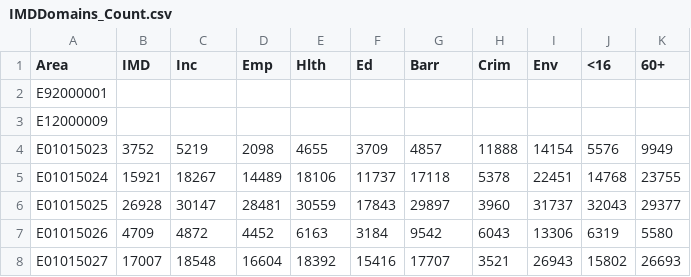
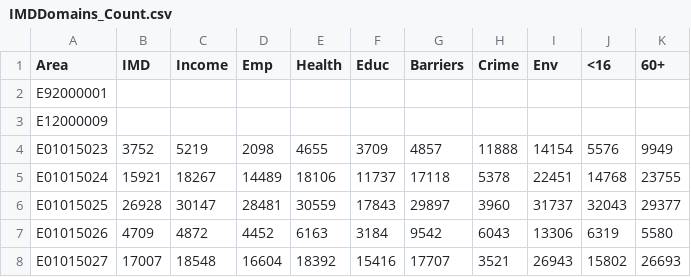
Before and after one commit to Devon-County-Council/jsna, a CSV file: IMDDomains_Count.csv, drawn as a sheet; only a part is shown.

Commit message:
Add files via upload

```diff
--- a/IMDDomains_Count.csv
+++ b/IMDDomains_Count.csv
@@ -1,2 +1,2 @@
-Area,IMD,Inc,Emp,Hlth,Ed,Barr,Crim,Env,<16,60+
+Area,IMD,Income,Emp,Health,Educ,Barriers,Crime,Env,<16,60+
 E92000001,,,,,,,,,,
```
